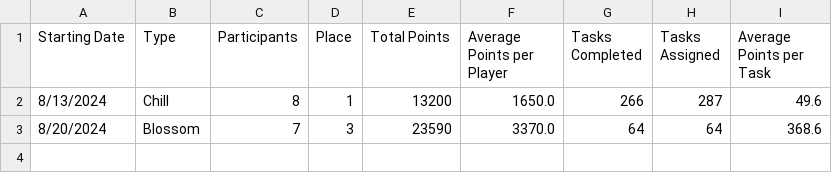
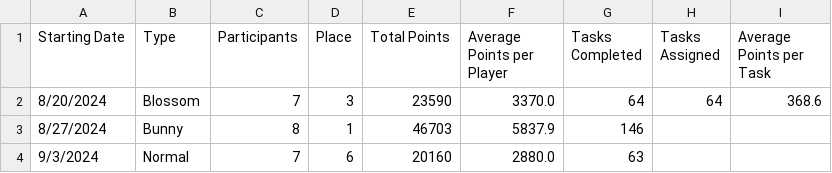
Before and after one commit to azuremeadows/azuremeadows.github.io, a CSV file: docs/_data/DerbyHistory.csv, drawn as a sheet.

Commit message:
Commit from GitHub Actions (Fetch CSV Data)

```diff
--- a/docs/_data/DerbyHistory.csv
+++ b/docs/_data/DerbyHistory.csv
@@ -1,3 +1,4 @@
 "Starting Date","Type","Participants","Place","Total Points","Average Points per Player","Tasks Completed","Tasks Assigned","Average Points per Task"
-"8/13/2024","Chill","8","1","13200","1650.0","266","287","49.6"
 "8/20/2024","Blossom","7","3","23590","3370.0","64","64","368.6"
+"8/27/2024","Bunny","8","1","46703","5837.9","146","",""
+"9/3/2024","Normal","7","6","20160","2880.0","63","",""
```
Also changed, not shown: docs/_data/memberStats.csv, docs/_data/neighborhoodStats.csv.
